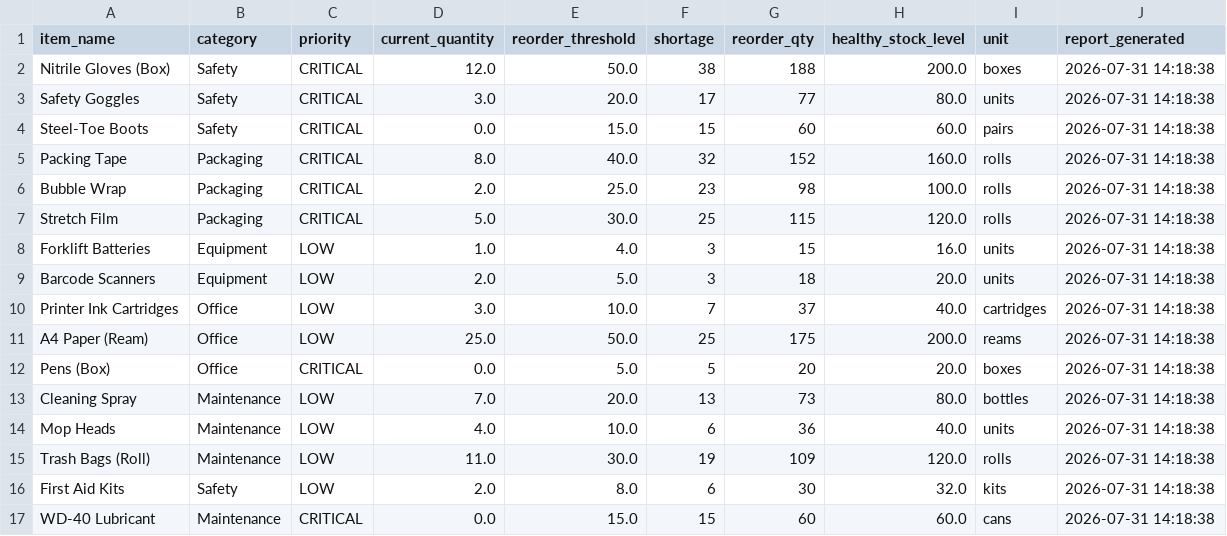
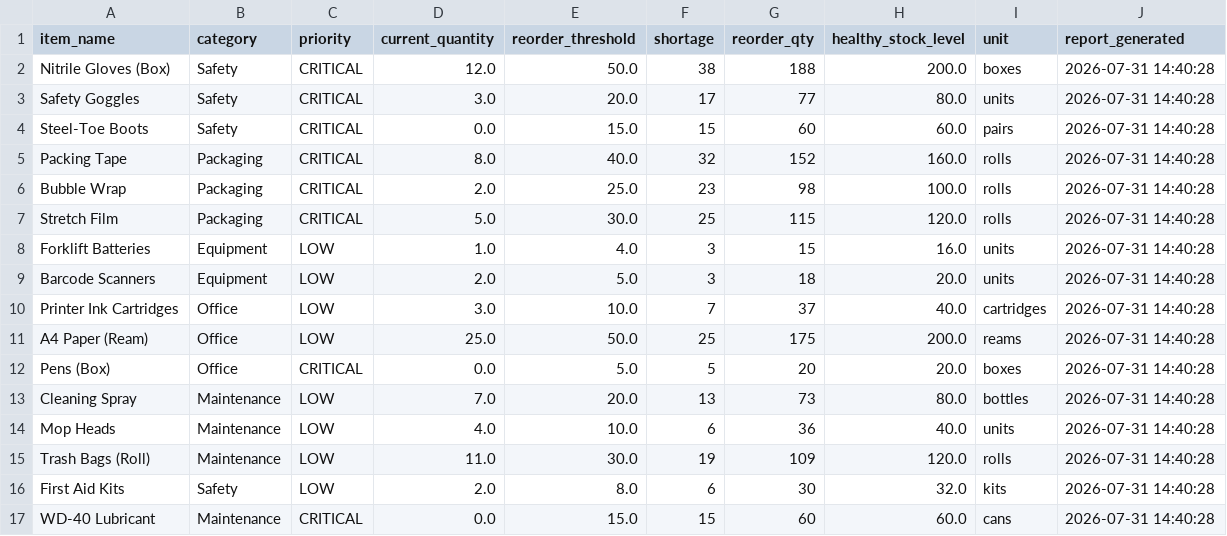
Before and after one commit to santunandi95/inventory-reorder-alert, a CSV file: restock_report.csv, drawn as a sheet.

```diff
--- a/restock_report.csv
+++ b/restock_report.csv
@@ -1,17 +1,17 @@
 item_name,category,priority,current_quantity,reorder_threshold,shortage,reorder_qty,healthy_stock_level,unit,report_generated
-Nitrile Gloves (Box),Safety,CRITICAL,12.0,50.0,38,188,200.0,boxes,2026-07-31 14:18:38
-Safety Goggles,Safety,CRITICAL,3.0,20.0,17,77,80.0,units,2026-07-31 14:18:38
-Steel-Toe Boots,Safety,CRITICAL,0.0,15.0,15,60,60.0,pairs,2026-07-31 14:18:38
-Packing Tape,Packaging,CRITICAL,8.0,40.0,32,152,160.0,rolls,2026-07-31 14:18:38
-Bubble Wrap,Packaging,CRITICAL,2.0,25.0,23,98,100.0,rolls,2026-07-31 14:18:38
-Stretch Film,Packaging,CRITICAL,5.0,30.0,25,115,120.0,rolls,2026-07-31 14:18:38
-Forklift Batteries,Equipment,LOW,1.0,4.0,3,15,16.0,units,2026-07-31 14:18:38
-Barcode Scanners,Equipment,LOW,2.0,5.0,3,18,20.0,units,2026-07-31 14:18:38
-Printer Ink Cartridges,Office,LOW,3.0,10.0,7,37,40.0,cartridges,2026-07-31 14:18:38
-A4 Paper (Ream),Office,LOW,25.0,50.0,25,175,200.0,reams,2026-07-31 14:18:38
-Pens (Box),Office,CRITICAL,0.0,5.0,5,20,20.0,boxes,2026-07-31 14:18:38
-Cleaning Spray,Maintenance,LOW,7.0,20.0,13,73,80.0,bottles,2026-07-31 14:18:38
-Mop Heads,Maintenance,LOW,4.0,10.0,6,36,40.0,units,2026-07-31 14:18:38
-Trash Bags (Roll),Maintenance,LOW,11.0,30.0,19,109,120.0,rolls,2026-07-31 14:18:38
-First Aid Kits,Safety,LOW,2.0,8.0,6,30,32.0,kits,2026-07-31 14:18:38
-WD-40 Lubricant,Maintenance,CRITICAL,0.0,15.0,15,60,60.0,cans,2026-07-31 14:18:38
+Nitrile Gloves (Box),Safety,CRITICAL,12.0,50.0,38,188,200.0,boxes,2026-07-31 14:40:28
+Safety Goggles,Safety,CRITICAL,3.0,20.0,17,77,80.0,units,2026-07-31 14:40:28
+Steel-Toe Boots,Safety,CRITICAL,0.0,15.0,15,60,60.0,pairs,2026-07-31 14:40:28
+Packing Tape,Packaging,CRITICAL,8.0,40.0,32,152,160.0,rolls,2026-07-31 14:40:28
+Bubble Wrap,Packaging,CRITICAL,2.0,25.0,23,98,100.0,rolls,2026-07-31 14:40:28
+Stretch Film,Packaging,CRITICAL,5.0,30.0,25,115,120.0,rolls,2026-07-31 14:40:28
+Forklift Batteries,Equipment,LOW,1.0,4.0,3,15,16.0,units,2026-07-31 14:40:28
+Barcode Scanners,Equipment,LOW,2.0,5.0,3,18,20.0,units,2026-07-31 14:40:28
+Printer Ink Cartridges,Office,LOW,3.0,10.0,7,37,40.0,cartridges,2026-07-31 14:40:28
+A4 Paper (Ream),Office,LOW,25.0,50.0,25,175,200.0,reams,2026-07-31 14:40:28
+Pens (Box),Office,CRITICAL,0.0,5.0,5,20,20.0,boxes,2026-07-31 14:40:28
+Cleaning Spray,Maintenance,LOW,7.0,20.0,13,73,80.0,bottles,2026-07-31 14:40:28
+Mop Heads,Maintenance,LOW,4.0,10.0,6,36,40.0,units,2026-07-31 14:40:28
+Trash Bags (Roll),Maintenance,LOW,11.0,30.0,19,109,120.0,rolls,2026-07-31 14:40:28
+First Aid Kits,Safety,LOW,2.0,8.0,6,30,32.0,kits,2026-07-31 14:40:28
+WD-40 Lubricant,Maintenance,CRITICAL,0.0,15.0,15,60,60.0,cans,2026-07-31 14:40:28
```
Also changed, not shown: 2 other files.
